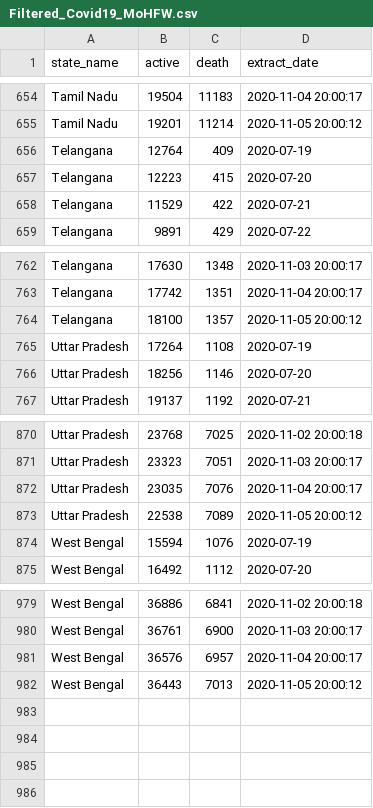
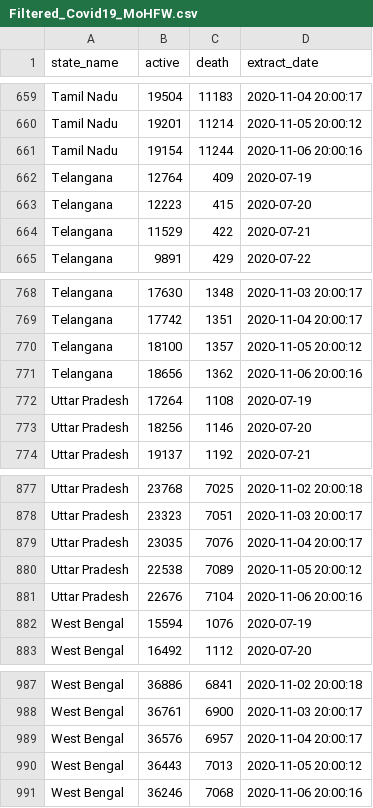
Before and after one commit to robinparriath/RPiWebsite, a CSV file: Datasets/Filtered_Covid19_MoHFW.csv, drawn as a sheet; only a part is shown, gaps mark what is left out; the diff covers the shown part only; the diff names each change by its address in the sheet, - before the commit and + after, or states it on an @@ line.

```diff
--- a/Datasets/Filtered_Covid19_MoHFW.csv
+++ b/Datasets/Filtered_Covid19_MoHFW.csv
+row 661: Tamil Nadu | 19154 | 11244 | 2020-11-06 20:00:16
+row 771: Telangana | 18656 | 1362 | 2020-11-06 20:00:16
+row 881: Uttar Pradesh | 22676 | 7104 | 2020-11-06 20:00:16
+row 991: West Bengal | 36246 | 7068 | 2020-11-06 20:00:16
```
Also changed, not shown: 5 added rows elsewhere in this file, Datasets/Filtered_Covid19_OWiD.csv, Datasets/Final_Covid19_MoHFW.csv, 2 other files.
